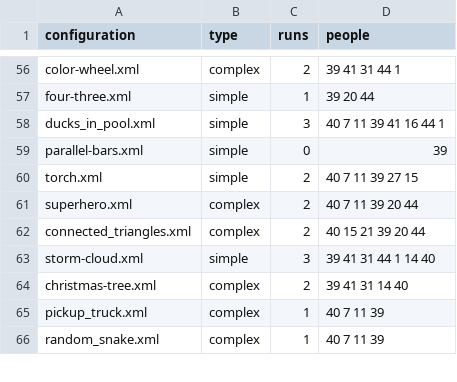
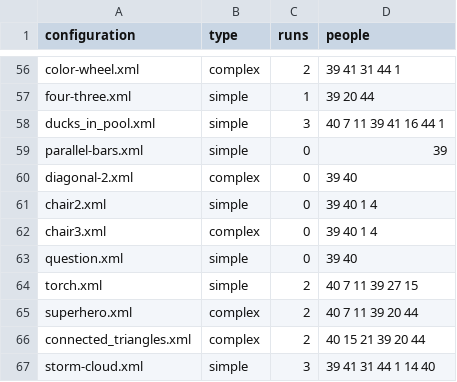
Before and after one commit to prashant-jayan21/minecraft-dialogue, a CSV file: build/install/Python_Examples/configs_db.csv, drawn as a sheet; only a part is shown, gaps mark what is left out; the shorter side is filled out with more unchanged rows.

Commit message:
Added back some configs after review

```diff
--- a/build/install/Python_Examples/configs_db.csv
+++ b/build/install/Python_Examples/configs_db.csv
@@ -59,2 +59,6 @@ ducks_in_pool.xml,simple,3,40 7 11 39 41 16 44 1
 parallel-bars.xml,simple,0,39
+diagonal-2.xml,complex,0,39 40
+chair2.xml,simple,0,39 40 1 4
+chair3.xml,complex,0,39 40 1 4
+question.xml,simple,0,39 40
 torch.xml,simple,2,40 7 11 39 27 15
```
